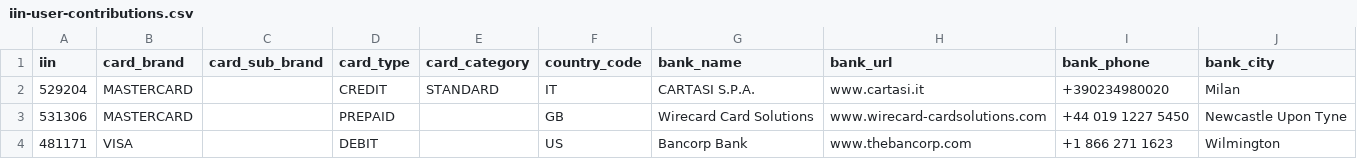
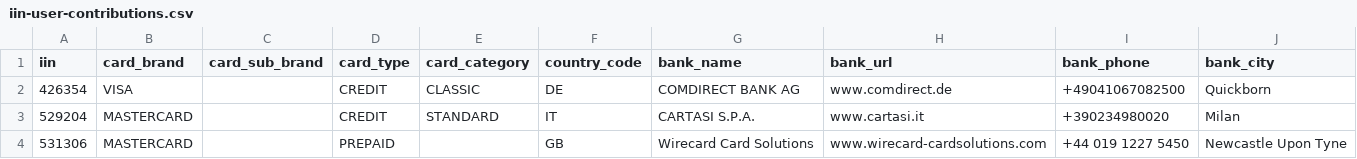
Before and after one commit to binlist/data, a CSV file: iin-user-contributions.csv, drawn as a sheet; only a part is shown; the shorter side is filled out with more unchanged rows; the diff names each change by its address in the sheet, - before the commit and + after, or states it on an @@ line.

Commit message:
corrects comdirect bank AG / BIN: 426354

```diff
--- a/iin-user-contributions.csv
+++ b/iin-user-contributions.csv
+row 2: 426354 | VISA |  | CREDIT | CLASSIC | DE | COMDIRECT BANK AG | www.comdirect.de | +49041067082500 | Quickborn
```
